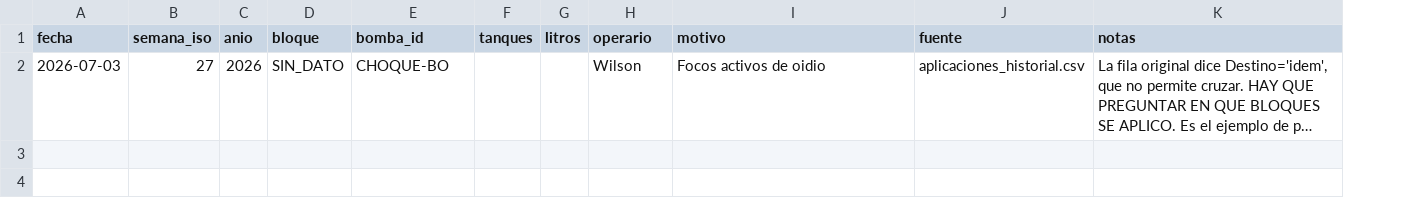
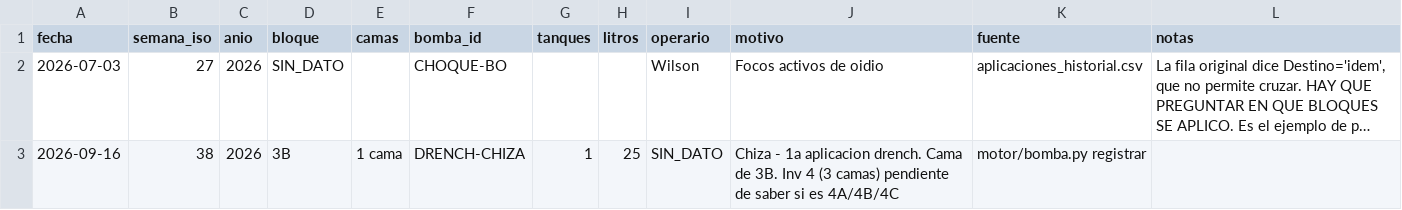
Before and after one commit to vanessakosa/operaciones-planificacion-siembra-dcb, a CSV file: 07-datos/aplicaciones_lote.csv, drawn as a sheet; long unchanged cells end in …; the diff names each change by its address in the sheet, - before the commit and + after, or states it on an @@ line.

```diff
--- a/07-datos/aplicaciones_lote.csv
+++ b/07-datos/aplicaciones_lote.csv
+column E (camas), empty
+row 3: 2026-09-16 | 38 | 2026 | 3B | 1 cama | DRENCH-CHIZA | 1 | 25 | SIN_DATO | Chiza - 1a aplicacion drench. Cama de 3B. Inv 4 (3 camas) pendiente de saber si es 4A/4B/4C | motor/bomba.py registrar
```
Also changed, not shown: 07-datos/area_camas.csv, 07-datos/bombas_catalogo.csv, 5 other files.
